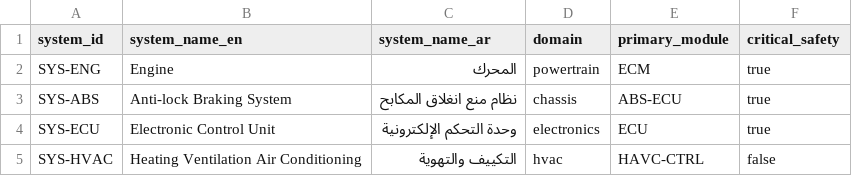
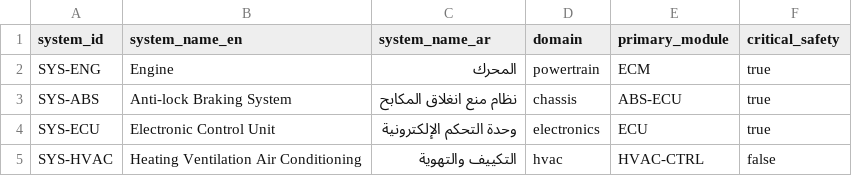
Before and after one commit to aalih34554-ai/vehicle-diagnostics-complete, a CSV file: data/vehicle_systems.csv, drawn as a sheet.

```diff
--- a/data/vehicle_systems.csv
+++ b/data/vehicle_systems.csv
@@ -4,2 +4,2 @@ SYS-ABS,Anti-lock Braking System,نظام منع انغلاق المكابح,cha
 SYS-ECU,Electronic Control Unit,وحدة التحكم الإلكترونية,electronics,ECU,true
-SYS-HVAC,Heating Ventilation Air Conditioning,التكييف والتهوية,hvac,HAVC-CTRL,false
+SYS-HVAC,Heating Ventilation Air Conditioning,التكييف والتهوية,hvac,HVAC-CTRL,false
```
Also changed, not shown: data/models.csv.
